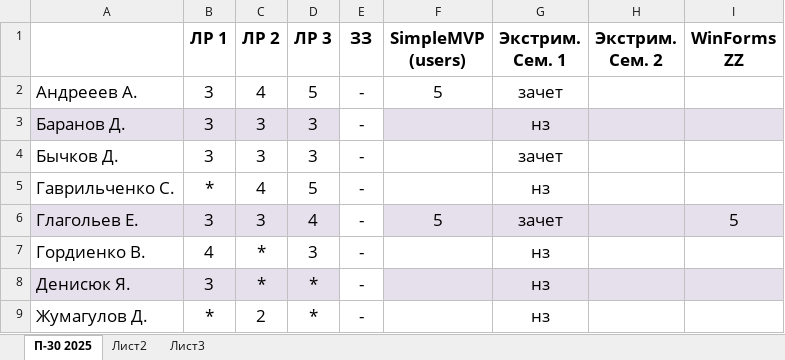
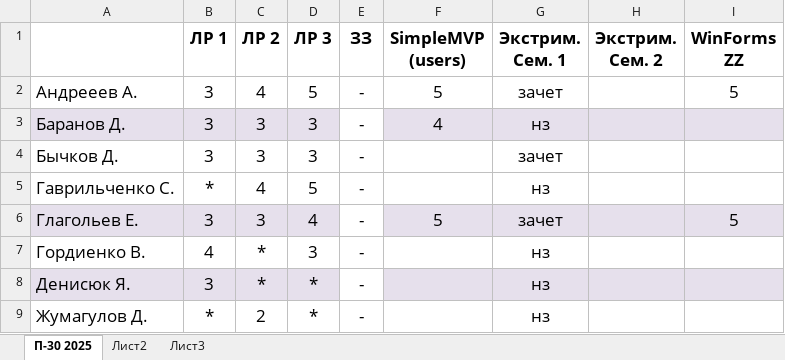
Before and after one commit to testAlexB/testRepo, an Excel workbook: Состояние МДК 01.01.xlsx, sheet П-30 2025, drawn as a sheet; only a part is shown; values as stored, in another font and other column widths than the file's, no borders; the diff names each change by its address in the sheet, - before the commit and + after, or states it on an @@ line.

Commit message:
дополнил оценки

```diff
--- a/Состояние МДК 01.01.xlsx (sheet П-30 2025)
+++ b/Состояние МДК 01.01.xlsx (sheet П-30 2025)
-I2 (WinForms ZZ): (empty)
+I2 (WinForms ZZ): 5
-F3 (SimpleMVP (users)): (empty)
+F3 (SimpleMVP (users)): 4
```
